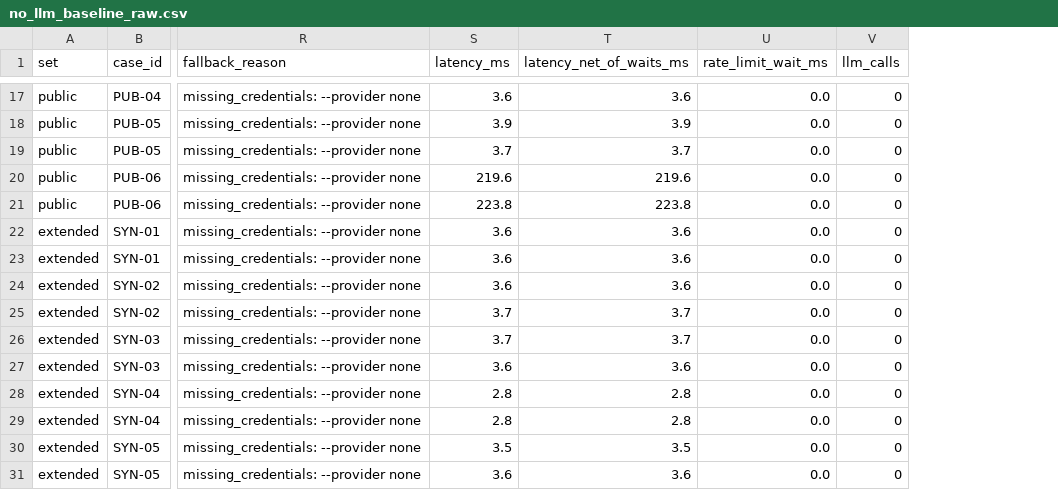
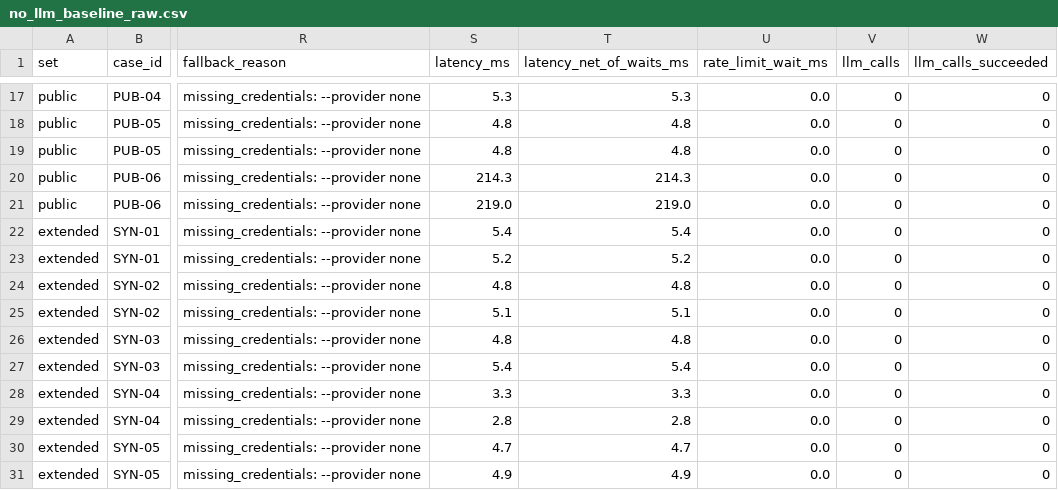
Before and after one commit to Sneharaj7645653/fde-assessment3, a CSV file: evals/results/no_llm_baseline_raw.csv, drawn as a sheet; only a part is shown, gaps mark what is left out; the diff covers the shown part only; the diff names each change by its address in the sheet, - before the commit and + after, or states it on an @@ line.

```diff
--- a/evals/results/no_llm_baseline_raw.csv
+++ b/evals/results/no_llm_baseline_raw.csv
+column W (llm_calls_succeeded), rows 17-31: all 0
-S17 (latency_ms): 3.6
+S17 (latency_ms): 5.3
-T17 (latency_net_of_waits_ms): 3.6
+T17 (latency_net_of_waits_ms): 5.3
-S18 (latency_ms): 3.9
+S18 (latency_ms): 4.8
-T18 (latency_net_of_waits_ms): 3.9
+T18 (latency_net_of_waits_ms): 4.8
-S19 (latency_ms): 3.7
+S19 (latency_ms): 4.8
-T19 (latency_net_of_waits_ms): 3.7
+T19 (latency_net_of_waits_ms): 4.8
-S20 (latency_ms): 219.6
+S20 (latency_ms): 214.3
-T20 (latency_net_of_waits_ms): 219.6
+T20 (latency_net_of_waits_ms): 214.3
-S21 (latency_ms): 223.8
+S21 (latency_ms): 219.0
-T21 (latency_net_of_waits_ms): 223.8
+T21 (latency_net_of_waits_ms): 219.0
-S22 (latency_ms): 3.6
+S22 (latency_ms): 5.4
-T22 (latency_net_of_waits_ms): 3.6
+T22 (latency_net_of_waits_ms): 5.4
-S23 (latency_ms): 3.6
+S23 (latency_ms): 5.2
-T23 (latency_net_of_waits_ms): 3.6
+T23 (latency_net_of_waits_ms): 5.2
-S24 (latency_ms): 3.6
+S24 (latency_ms): 4.8
-T24 (latency_net_of_waits_ms): 3.6
+T24 (latency_net_of_waits_ms): 4.8
-S25 (latency_ms): 3.7
+S25 (latency_ms): 5.1
-T25 (latency_net_of_waits_ms): 3.7
+T25 (latency_net_of_waits_ms): 5.1
-S26 (latency_ms): 3.7
+S26 (latency_ms): 4.8
-T26 (latency_net_of_waits_ms): 3.7
+T26 (latency_net_of_waits_ms): 4.8
-S27 (latency_ms): 3.6
+S27 (latency_ms): 5.4
-T27 (latency_net_of_waits_ms): 3.6
+T27 (latency_net_of_waits_ms): 5.4
-S28 (latency_ms): 2.8
+S28 (latency_ms): 3.3
-T28 (latency_net_of_waits_ms): 2.8
+T28 (latency_net_of_waits_ms): 3.3
-S30 (latency_ms): 3.5
+S30 (latency_ms): 4.7
-T30 (latency_net_of_waits_ms): 3.5
+T30 (latency_net_of_waits_ms): 4.7
-S31 (latency_ms): 3.6
+S31 (latency_ms): 4.9
-T31 (latency_net_of_waits_ms): 3.6
+T31 (latency_net_of_waits_ms): 4.9
```
Also changed, not shown: 30 edited cells elsewhere in this file, 26 other files.
